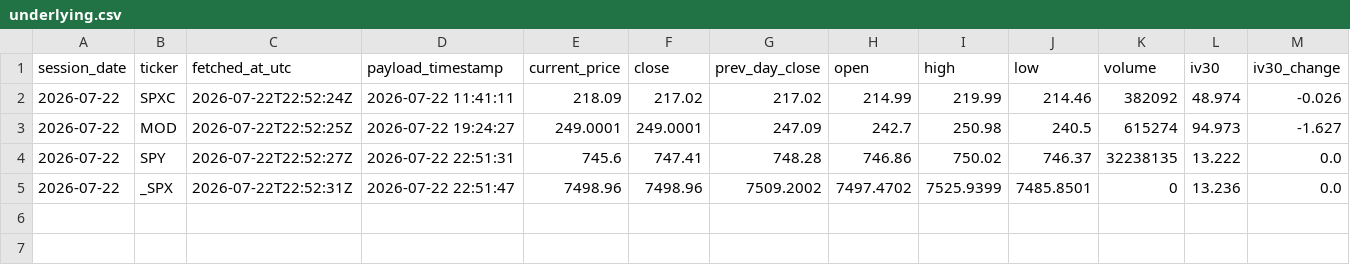
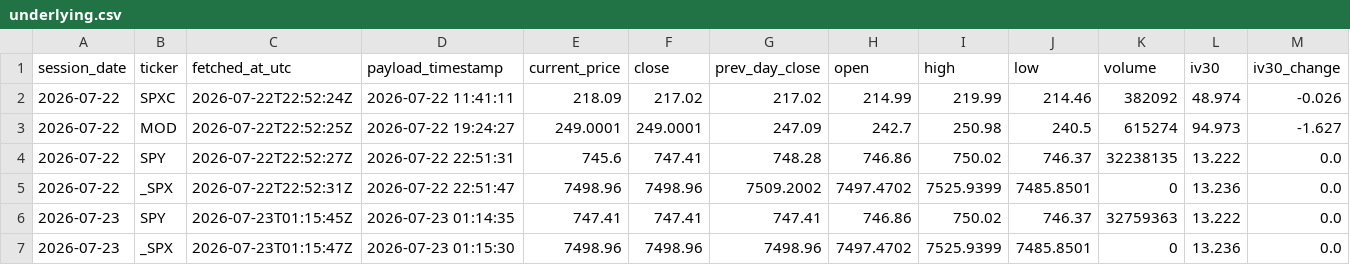
Before and after one commit to nattobbm/options-snapshot, a CSV file: data/underlying.csv, drawn as a sheet; only a part is shown; rows hold the shown columns only; the diff names each change by its address in the sheet, - before the commit and + after, or states it on an @@ line.

```diff
--- a/data/underlying.csv
+++ b/data/underlying.csv
+row 6: 2026-07-23 | SPY | 2026-07-23T01:15:45Z | 2026-07-23 01:14:35 | 747.41 | 747.41 | 747.41 | 746.86 | 750.02 | 746.37 | 32759363 | 13.222 | 0.0
+row 7: 2026-07-23 | _SPX | 2026-07-23T01:15:47Z | 2026-07-23 01:15:30 | 7498.96 | 7498.96 | 7498.96 | 7497.4702 | 7525.9399 | 7485.8501 | 0 | 13.236 | 0.0
```
Also changed, not shown: 2 other files.
